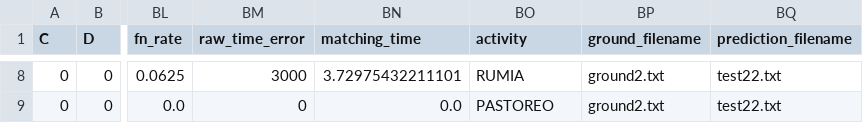
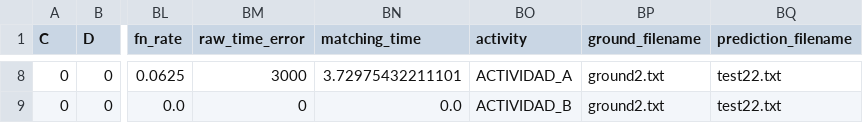
Before and after one commit to srvanrell/armetrics, a CSV file: examples/example3_report.csv, drawn as a sheet; only a part is shown, gaps mark what is left out; the diff covers the shown part only; the diff names each change by its address in the sheet, - before the commit and + after, or states it on an @@ line.

```diff
--- a/examples/example3_report.csv
+++ b/examples/example3_report.csv
-BO8 (activity): RUMIA
+BO8 (activity): ACTIVIDAD_A
-BO9 (activity): PASTOREO
+BO9 (activity): ACTIVIDAD_B
```
Also changed, not shown: 58 edited cells elsewhere in this file, 4 other files.
